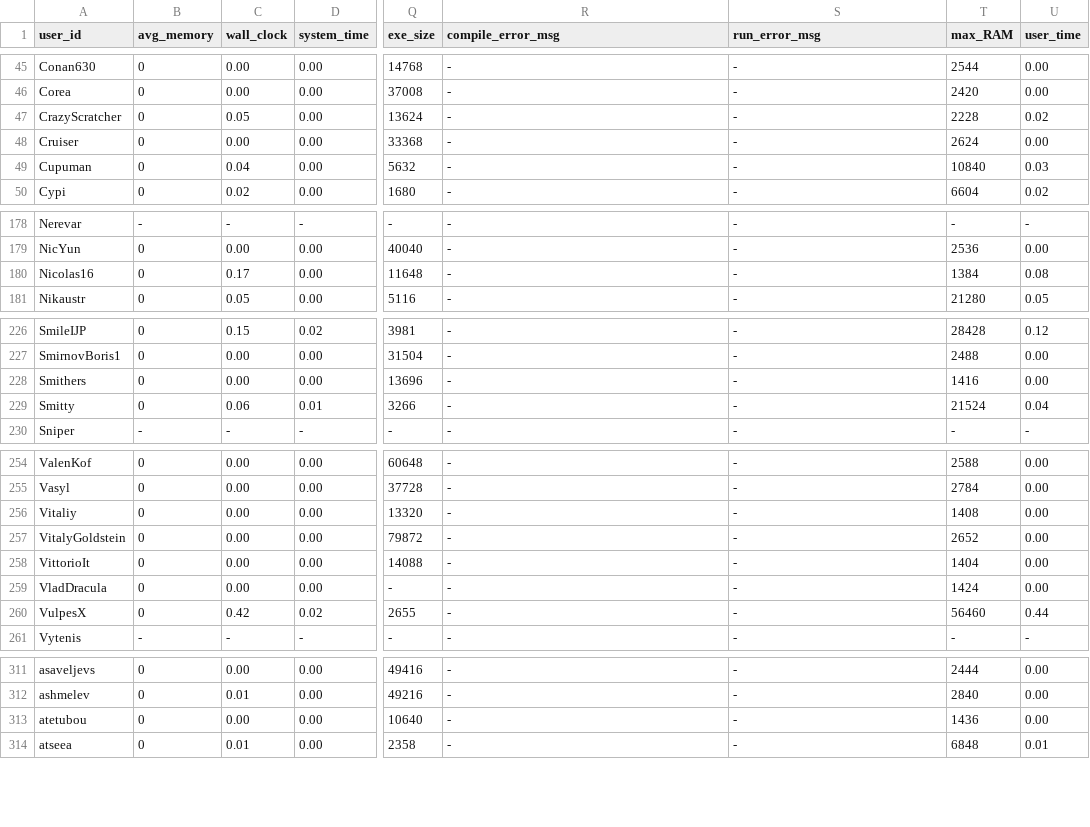
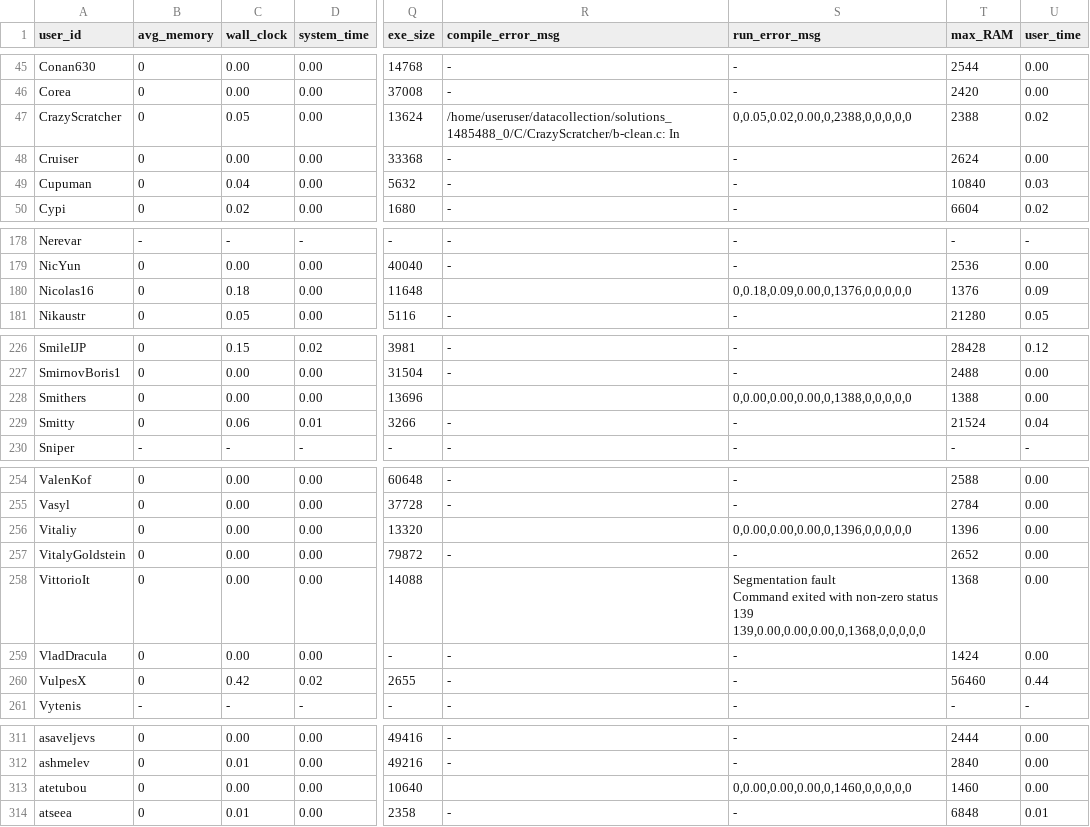
Before and after one commit to emmawestman/GCJ-backup, a CSV file: 1485488_0.csv, drawn as a sheet; only a part is shown, gaps mark what is left out; ↵ is a line break in a cell; the diff covers the shown part only; the diff names each change by its address in the sheet, - before the commit and + after, or states it on an @@ line.

Commit message:
someting is wrong

```diff
--- a/1485488_0.csv
+++ b/1485488_0.csv
-R47 (compile_error_msg): -
+R47 (compile_error_msg): /home/useruser/datacollection/solutions_1485488_0/C/CrazyScratcher/b-clean.c: In
-S47 (run_error_msg): -
+S47 (run_error_msg): 0,0.05,0.02,0.00,0,2388,0,0,0,0,0
-T47 (max_RAM): 2228
+T47 (max_RAM): 2388
-C180 (wall_clock): 0.17
+C180 (wall_clock): 0.18
-R180 (compile_error_msg): -
+R180 (compile_error_msg): (empty)
-S180 (run_error_msg): -
+S180 (run_error_msg): 0,0.18,0.09,0.00,0,1376,0,0,0,0,0
-T180 (max_RAM): 1384
+T180 (max_RAM): 1376
-U180 (user_time): 0.08
+U180 (user_time): 0.09
-R228 (compile_error_msg): -
+R228 (compile_error_msg): (empty)
-S228 (run_error_msg): -
+S228 (run_error_msg): 0,0.00,0.00,0.00,0,1388,0,0,0,0,0
-T228 (max_RAM): 1416
+T228 (max_RAM): 1388
-R256 (compile_error_msg): -
+R256 (compile_error_msg): (empty)
-S256 (run_error_msg): -
+S256 (run_error_msg): 0,0.00,0.00,0.00,0,1396,0,0,0,0,0
-T256 (max_RAM): 1408
+T256 (max_RAM): 1396
-R258 (compile_error_msg): -
+R258 (compile_error_msg): (empty)
-S258 (run_error_msg): -
+S258 (run_error_msg): Segmentation fault ↵ Command exited with non-zero status 139 ↵ 139,0.00,0.00,0.00,0,1368,0,0,0,0,0
-T258 (max_RAM): 1404
+T258 (max_RAM): 1368
-R313 (compile_error_msg): -
+R313 (compile_error_msg): (empty)
-S313 (run_error_msg): -
+S313 (run_error_msg): 0,0.00,0.00,0.00,0,1460,0,0,0,0,0
-T313 (max_RAM): 1436
+T313 (max_RAM): 1460
```
Also changed, not shown: 9 edited cells elsewhere in this file.
